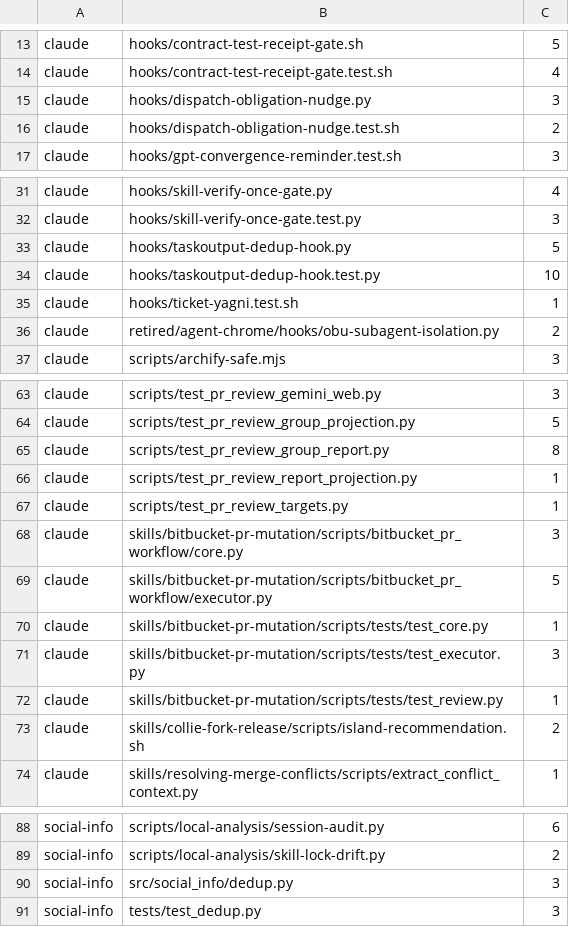
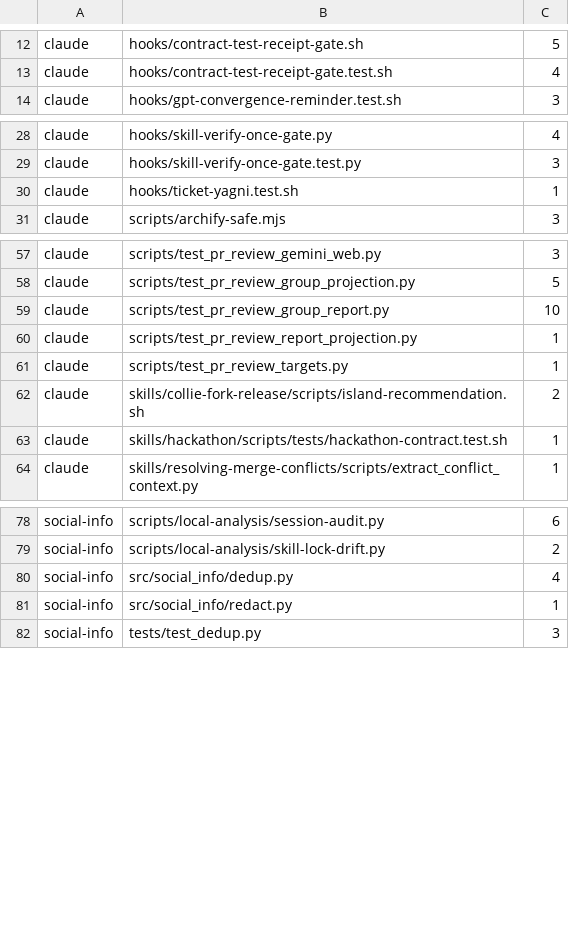
Before and after one commit to GGGODLIN/daily-topic-radar, a TSV file: scripts/local-analysis/hash-reflow-baseline.tsv, drawn as a sheet; only a part is shown, gaps mark what is left out; the diff covers the shown part only.

Commit message:
fix(hash-reflow): exclude retired/ dir and refresh baseline

```diff
--- a/scripts/local-analysis/hash-reflow-baseline.tsv
+++ b/scripts/local-analysis/hash-reflow-baseline.tsv
@@ -14,4 +13,2 @@ claude	hooks/contract-test-receipt-gate.sh	5
 claude	hooks/contract-test-receipt-gate.test.sh	4
-claude	hooks/dispatch-obligation-nudge.py	3
-claude	hooks/dispatch-obligation-nudge.test.sh	2
 claude	hooks/gpt-convergence-reminder.test.sh	3
@@ -32,6 +29,3 @@ claude	hooks/skill-verify-once-gate.py	4
 claude	hooks/skill-verify-once-gate.test.py	3
-claude	hooks/taskoutput-dedup-hook.py	5
-claude	hooks/taskoutput-dedup-hook.test.py	10
 claude	hooks/ticket-yagni.test.sh	1
-claude	retired/agent-chrome/hooks/obu-subagent-isolation.py	2
 claude	scripts/archify-safe.mjs	3
@@ -64,11 +58,7 @@ claude	scripts/test_pr_review_gemini_web.py	3
 claude	scripts/test_pr_review_group_projection.py	5
-claude	scripts/test_pr_review_group_report.py	8
+claude	scripts/test_pr_review_group_report.py	10
 claude	scripts/test_pr_review_report_projection.py	1
 claude	scripts/test_pr_review_targets.py	1
-claude	skills/bitbucket-pr-mutation/scripts/bitbucket_pr_workflow/core.py	3
-claude	skills/bitbucket-pr-mutation/scripts/bitbucket_pr_workflow/executor.py	5
-claude	skills/bitbucket-pr-mutation/scripts/tests/test_core.py	1
-claude	skills/bitbucket-pr-mutation/scripts/tests/test_executor.py	3
-claude	skills/bitbucket-pr-mutation/scripts/tests/test_review.py	1
 claude	skills/collie-fork-release/scripts/island-recommendation.sh	2
+claude	skills/hackathon/scripts/tests/hackathon-contract.test.sh	1
 claude	skills/resolving-merge-conflicts/scripts/extract_conflict_context.py	1
@@ -89,3 +79,4 @@ social-info	scripts/local-analysis/session-audit.py	6
 social-info	scripts/local-analysis/skill-lock-drift.py	2
-social-info	src/social_info/dedup.py	3
+social-info	src/social_info/dedup.py	4
+social-info	src/social_info/redact.py	1
 social-info	tests/test_dedup.py	3
```
Also changed, not shown: 1 removed row and 1 edited cell elsewhere in this file, 2 other files.
